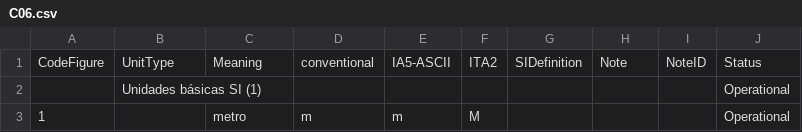
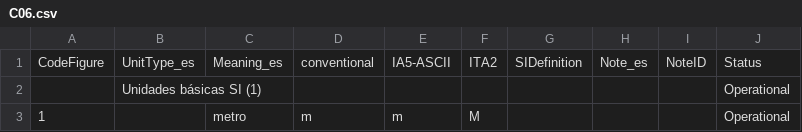
Before and after one commit to amilan17/CCT, a CSV file: spanish/C06.csv, drawn as a sheet; only a part is shown.

Commit message:
changle column names to _es

```diff
--- a/spanish/C06.csv
+++ b/spanish/C06.csv
@@ -1,2 +1,2 @@
-CodeFigure,UnitType,Meaning,conventional,IA5-ASCII,ITA2,SIDefinition,Note,NoteID,Status
+CodeFigure,UnitType_es,Meaning_es,conventional,IA5-ASCII,ITA2,SIDefinition,Note_es,NoteID,Status
 ,Unidades básicas SI (1),,,,,,,,Operational
```
Also changed, not shown: spanish/C00.csv, spanish/C01.csv, 9 other files.
